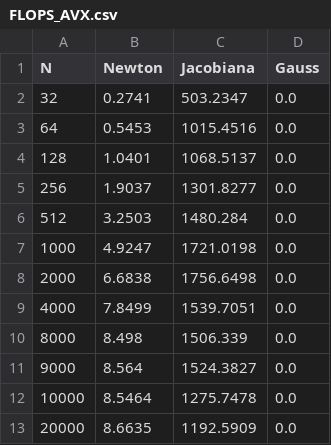
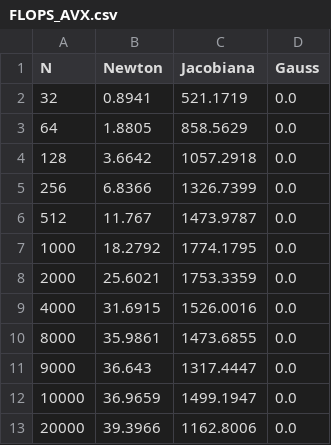
Before and after one commit to GabrielVPerin/icc, a CSV file: resultados/FLOPS_AVX.csv, drawn as a sheet.

Commit message:
Resultados feitos

```diff
--- a/resultados/FLOPS_AVX.csv
+++ b/resultados/FLOPS_AVX.csv
@@ -1,13 +1,13 @@
 N,Newton,Jacobiana,Gauss
-32,0.2741,503.2347,0.0
-64,0.5453,1015.4516,0.0
-128,1.0401,1068.5137,0.0
-256,1.9037,1301.8277,0.0
-512,3.2503,1480.284,0.0
-1000,4.9247,1721.0198,0.0
-2000,6.6838,1756.6498,0.0
-4000,7.8499,1539.7051,0.0
-8000,8.498,1506.339,0.0
-9000,8.564,1524.3827,0.0
-10000,8.5464,1275.7478,0.0
-20000,8.6635,1192.5909,0.0
+32,0.8941,521.1719,0.0
+64,1.8805,858.5629,0.0
+128,3.6642,1057.2918,0.0
+256,6.8366,1326.7399,0.0
+512,11.767,1473.9787,0.0
+1000,18.2792,1774.1795,0.0
+2000,25.6021,1753.3359,0.0
+4000,31.6915,1526.0016,0.0
+8000,35.9861,1473.6855,0.0
+9000,36.643,1317.4447,0.0
+10000,36.9659,1499.1947,0.0
+20000,39.3966,1162.8006,0.0
```
Also changed, not shown: resultados/FLOPS_DP.csv, resultados/L2CACHE.csv, 1 other file.
